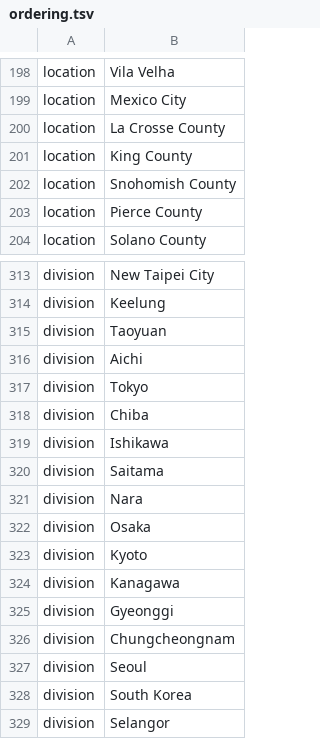
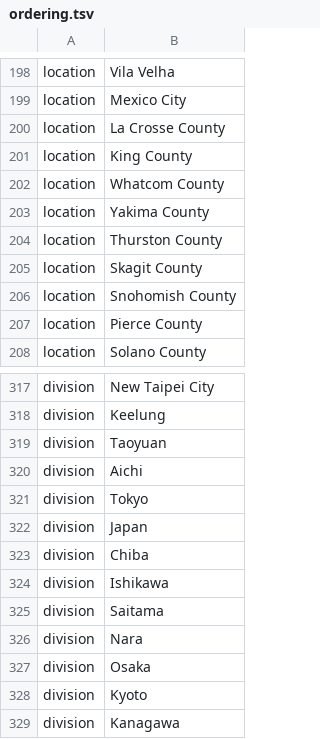
Before and after one commit to nextstrain/ncov, a TSV file: config/ordering.tsv, drawn as a sheet; only a part is shown, gaps mark what is left out; the shorter side is filled out with more unchanged rows.

```diff
--- a/config/ordering.tsv
+++ b/config/ordering.tsv
@@ -201,2 +201,6 @@ location	La Crosse County
 location	King County
+location	Whatcom County
+location	Yakima County
+location	Thurston County
+location	Skagit County
 location	Snohomish County
@@ -317,2 +321,3 @@ division	Aichi
 division	Tokyo
+division	Japan
 division	Chiba
```
Also changed, not shown: config/lat_longs.tsv, 1 other file.
